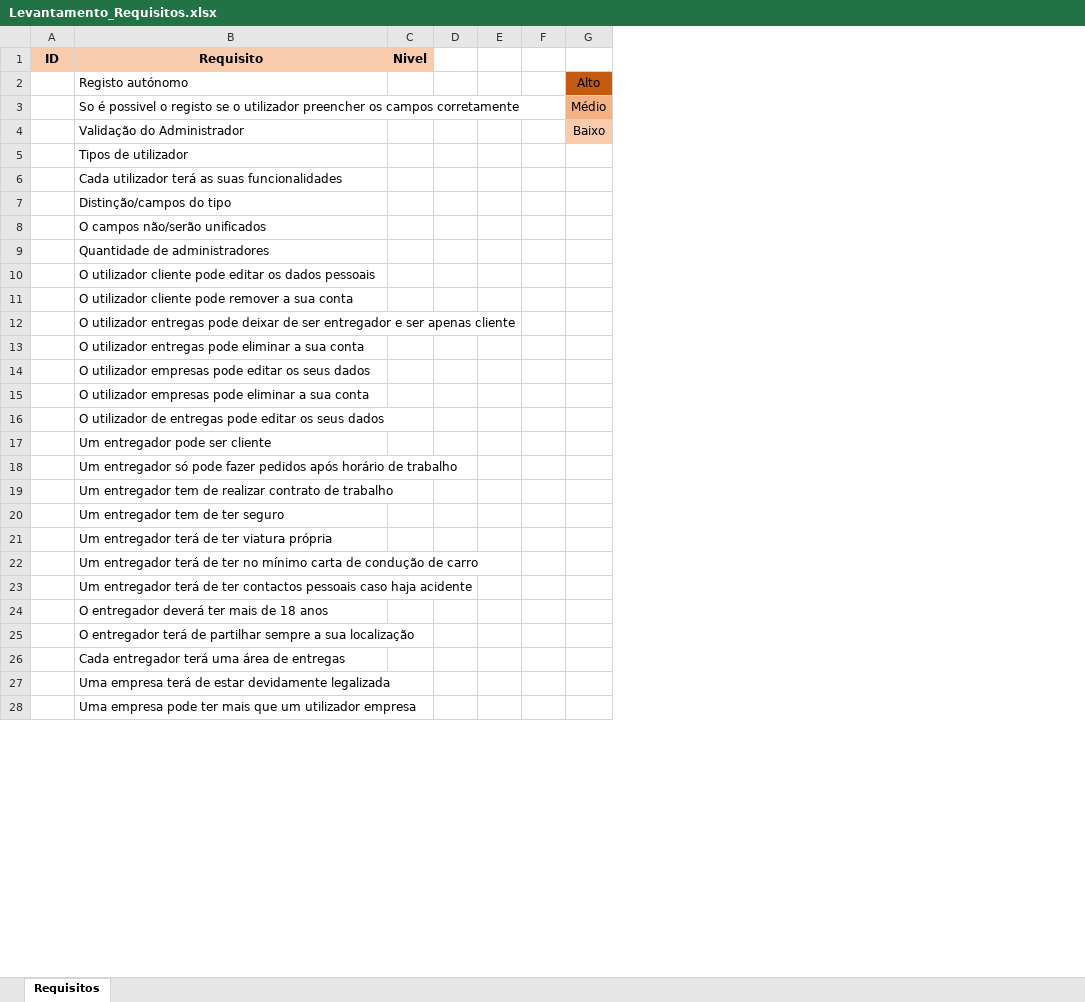
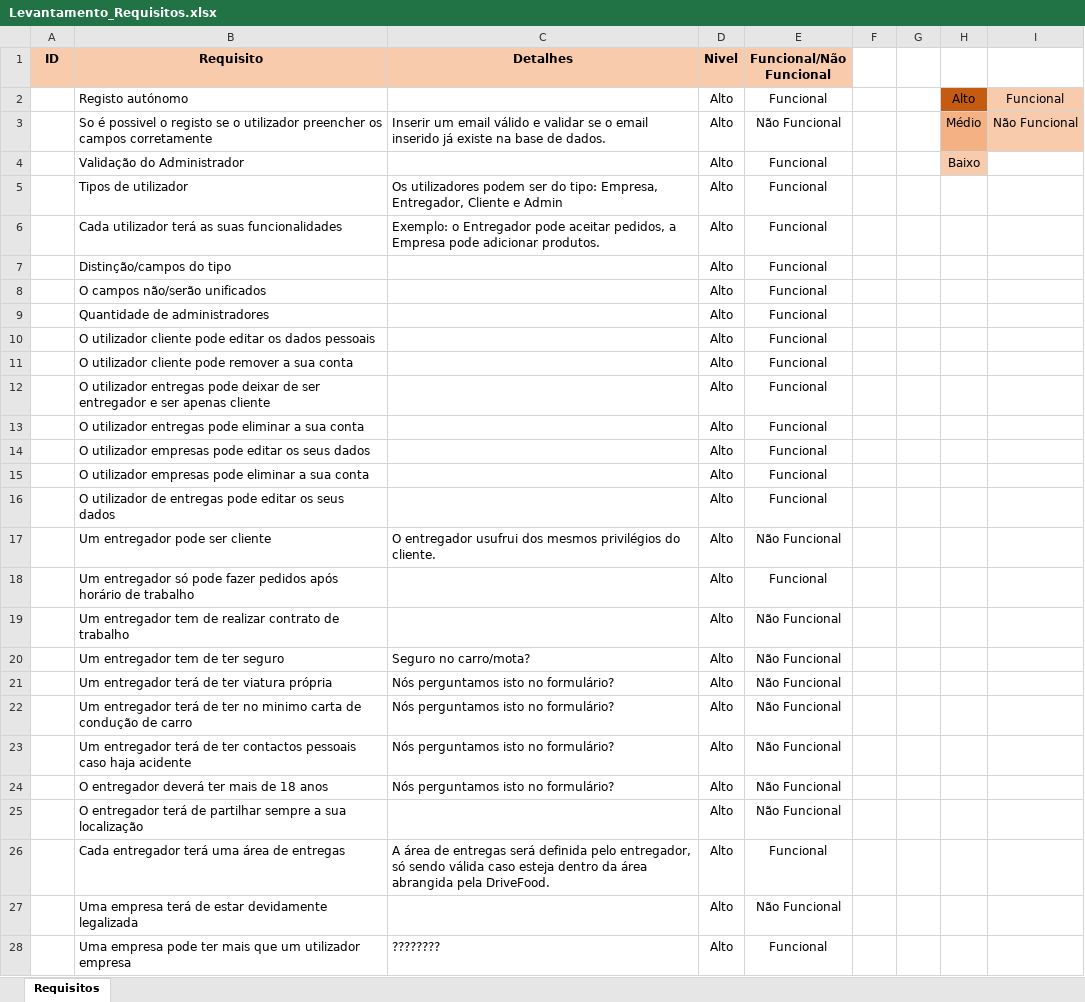
Before and after one commit to simaov13/DriveFood, an Excel workbook: Levantamento_Requisitos.xlsx, sheet Requisitos, drawn as a sheet; only a part is shown; values as stored, in another font and other column widths than the file's, no borders; removed rows and columns are numbered as before the commit, all else as after; the diff covers the shown part only; the diff names each change by its address in the sheet, - before the commit and + after, or states it on an @@ line.

Commit message:
Update Levantamento_Requisitos.xlsx

```diff
--- a/Levantamento_Requisitos.xlsx (sheet Requisitos)
+++ b/Levantamento_Requisitos.xlsx (sheet Requisitos)
+column C (Detalhes), rows 3-21: Inserir um email válido e validar se o email inserido já existe na base de dados. |  | Os utilizadores podem ser do tipo: Empresa, Entregador, Cliente e Admin | Exemplo: o Entregador pode aceitar pedidos, a Empresa pode adicionar produtos. |  |  |  |  |  |  |  |  |  |  | O entregador usufrui dos mesmos privilégios do cliente. |  |  | Seguro no carro/mota? | Nós perguntamos isto no formulário?; rows 23-28: Nós perguntamos isto no formulário? | Nós perguntamos isto no formulário? |  | A área de entregas será definida pelo entregador, só sendo válida caso esteja dentro da área abrangida pela DriveFood. |  | ????????
-column D, empty
+column E (Funcional/Não Funcional), rows 2-21: Funcional | Não Funcional | Funcional | Funcional | Funcional | Funcional | Funcional | Funcional | Funcional | Funcional | Funcional | Funcional | Funcional | Funcional | Funcional | Não Funcional | Funcional | Não Funcional | Não Funcional | Não Funcional; rows 23-28: Não Funcional | Não Funcional | Não Funcional | Funcional | Não Funcional | Funcional
+column I, rows 2-3: Funcional | Não Funcional
-D2:D21 (Nivel): (empty)
+D2:D21 (Nivel): Alto
-row 22:  | Um entregador terá de ter no mínimo carta de condução de carro
+row 22:  | Um entregador terá de ter no minimo carta de condução de carro | Nós perguntamos isto no formulário? | Alto | Não Funcional
-D23:D28 (Nivel): (empty)
+D23:D28 (Nivel): Alto
```
Also changed, not shown: 1 added row, 1 removed row, 42 edited cells and cell formats elsewhere in this sheet.
